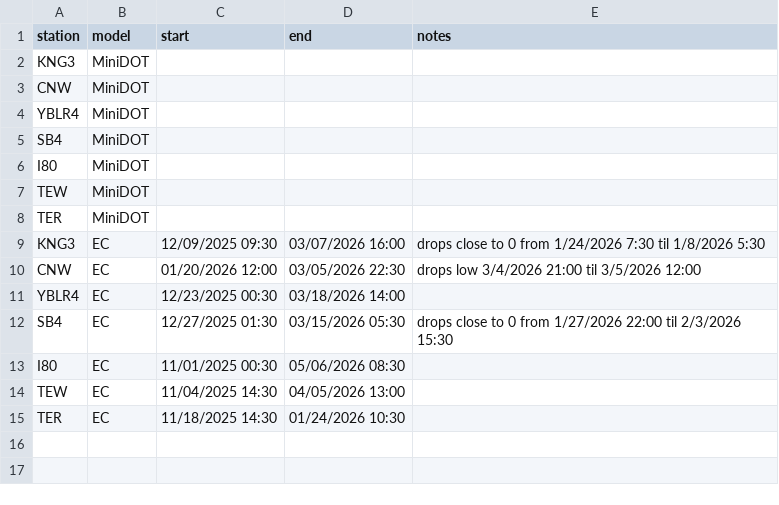
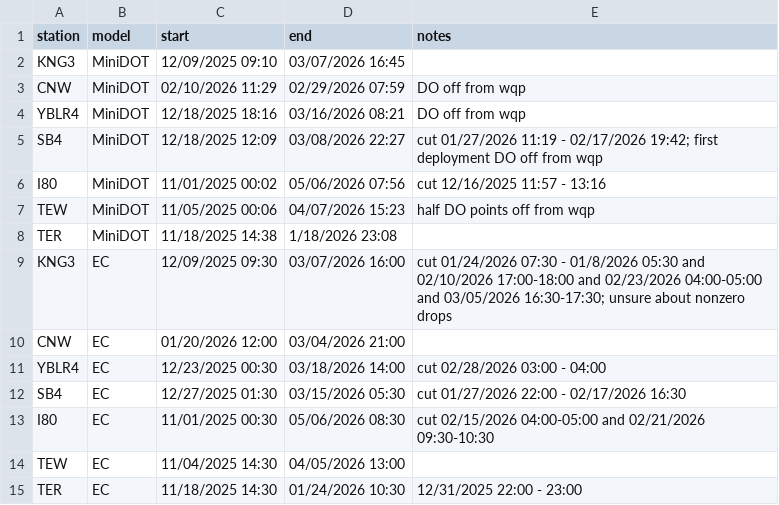
Before and after one commit to ericholmes/YBLTE, a CSV file: Data/tabular/YBLTE_logger_qc_lookup.csv, drawn as a sheet.

Commit message:
logger qc

```diff
--- a/Data/tabular/YBLTE_logger_qc_lookup.csv
+++ b/Data/tabular/YBLTE_logger_qc_lookup.csv
@@ -1,15 +1,15 @@
 station,model,start,end,notes
-KNG3,MiniDOT,,,
-CNW,MiniDOT,,,
-YBLR4,MiniDOT,,,
-SB4,MiniDOT,,,
-I80,MiniDOT,,,
-TEW,MiniDOT,,,
-TER,MiniDOT,,,
-KNG3,EC,12/09/2025 09:30,03/07/2026 16:00,drops close to 0 from 1/24/2026 7:30 til 1/8/2026 5:30
-CNW,EC,01/20/2026 12:00,03/05/2026 22:30,drops low 3/4/2026 21:00 til 3/5/2026 12:00
-YBLR4,EC,12/23/2025 00:30,03/18/2026 14:00,
-SB4,EC,12/27/2025 01:30,03/15/2026 05:30,drops close to 0 from 1/27/2026 22:00 til 2/3/2026 15:30
-I80,EC,11/01/2025 00:30,05/06/2026 08:30,
+KNG3,MiniDOT,12/09/2025 09:10,03/07/2026 16:45,
+CNW,MiniDOT,02/10/2026 11:29,02/29/2026 07:59,DO off from wqp
+YBLR4,MiniDOT,12/18/2025 18:16,03/16/2026 08:21,DO off from wqp
+SB4,MiniDOT,12/18/2025 12:09,03/08/2026 22:27,cut 01/27/2026 11:19 - 02/17/2026 19:42; first deployment DO off from wqp
+I80,MiniDOT,11/01/2025 00:02,05/06/2026 07:56,cut 12/16/2025 11:57 - 13:16
+TEW,MiniDOT,11/05/2025 00:06,04/07/2026 15:23,half DO points off from wqp
+TER,MiniDOT,11/18/2025 14:38,1/18/2026 23:08,
+KNG3,EC,12/09/2025 09:30,03/07/2026 16:00,cut 01/24/2026 07:30 - 01/8/2026 05:30 and 02/10/2026 17:00-18:00 and 02/23/2026 04:00-05:00 and 03/05/2026 16:30-17:30; unsure about nonzero drops
+CNW,EC,01/20/2026 12:00,03/04/2026 21:00,
+YBLR4,EC,12/23/2025 00:30,03/18/2026 14:00,cut 02/28/2026 03:00 - 04:00
+SB4,EC,12/27/2025 01:30,03/15/2026 05:30,cut 01/27/2026 22:00 - 02/17/2026 16:30
+I80,EC,11/01/2025 00:30,05/06/2026 08:30,cut 02/15/2026 04:00-05:00 and 02/21/2026 09:30-10:30
 TEW,EC,11/04/2025 14:30,04/05/2026 13:00,
-TER,EC,11/18/2025 14:30,01/24/2026 10:30,
+TER,EC,11/18/2025 14:30,01/24/2026 10:30,12/31/2025 22:00 - 23:00
```
Also changed, not shown: 4 other files.
